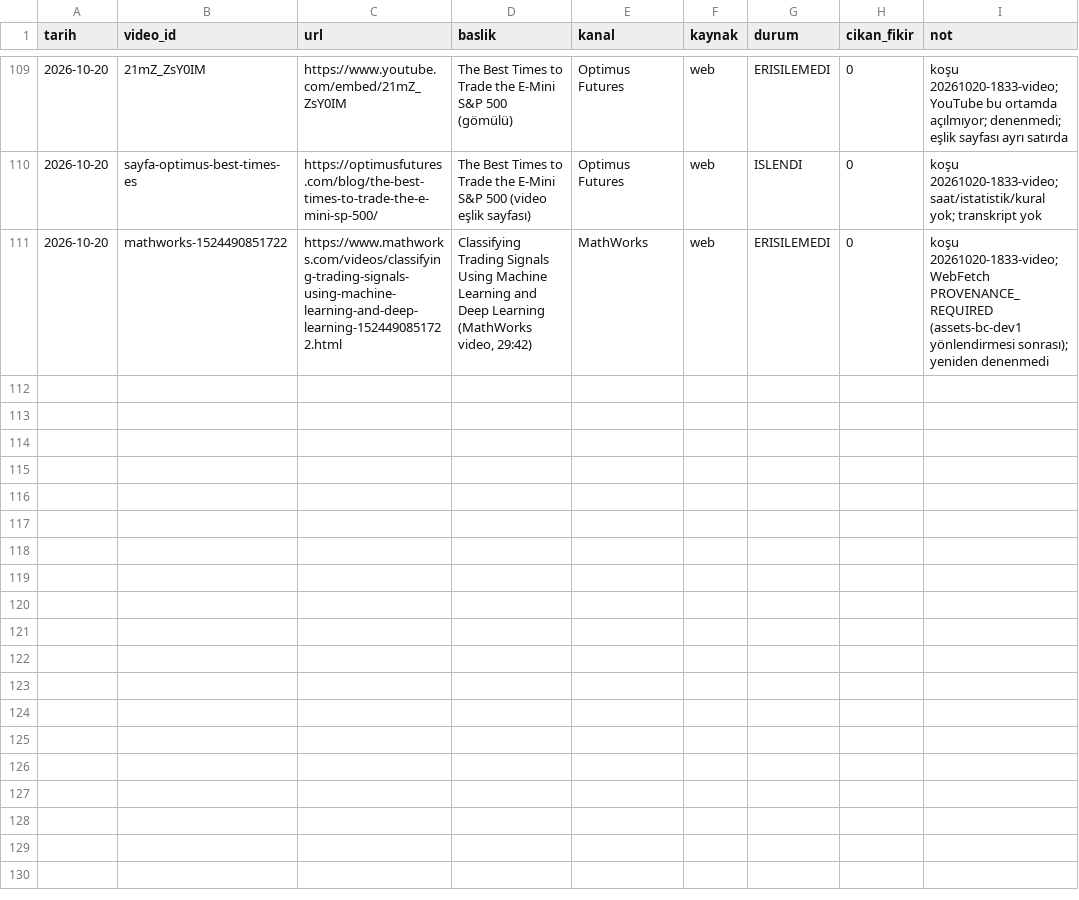
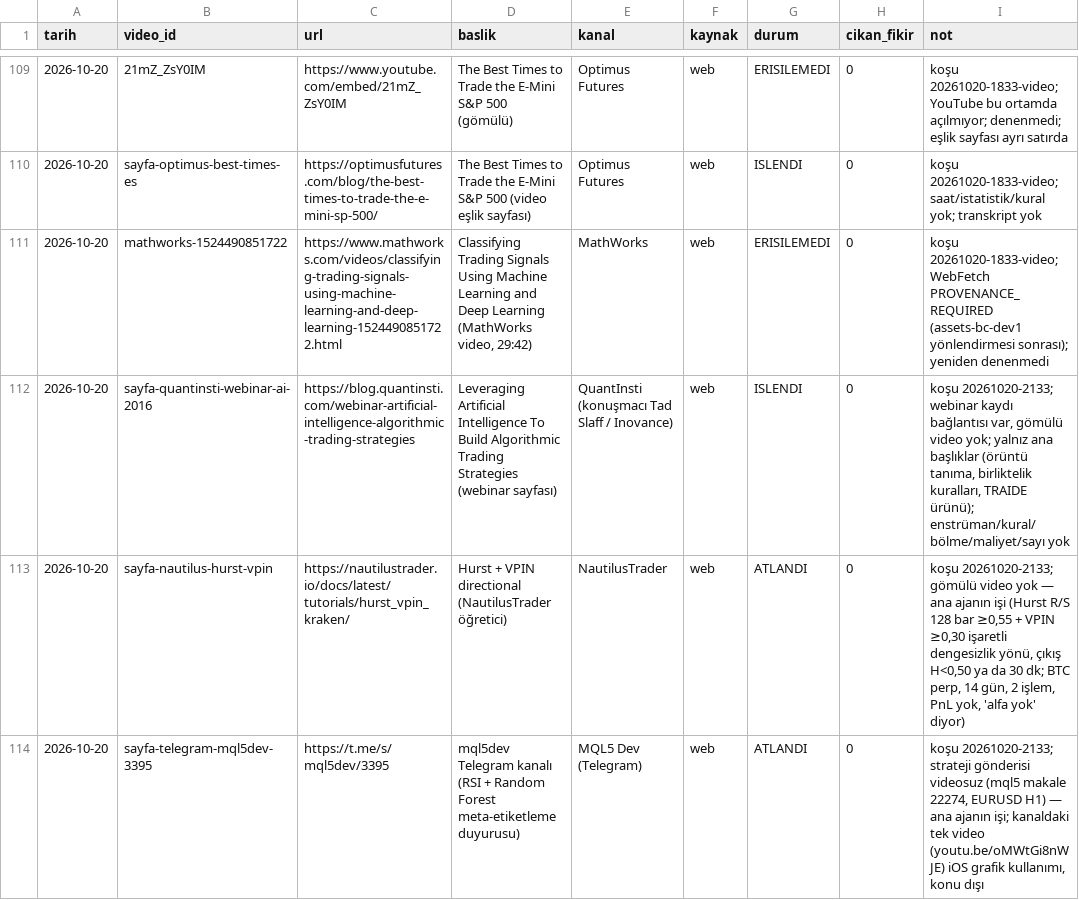
Before and after one commit to Soydan73/xu30-strateji-arastirma, a CSV file: video_gunlugu.csv, drawn as a sheet; only a part is shown, gaps mark what is left out; the diff names each change by its address in the sheet, - before the commit and + after, or states it on an @@ line.

```diff
--- a/video_gunlugu.csv
+++ b/video_gunlugu.csv
+row 112: 2026-10-20 | sayfa-quantinsti-webinar-ai-2016 | https://blog.quantinsti.com/webinar-artificial-intelligence-algorithmic-trading-strategies | Leveraging Artificial Intelligence To Build Algorithmic Trading Strategies (webinar sayfası) | QuantInsti (konuşmacı Tad Slaff / Inovance) | web | ISLENDI | 0 | koşu 20261020-2133; webinar kaydı bağlantısı var, gömülü video yok; yalnız ana başlıklar (örüntü tanıma, birliktelik kuralları, TRAIDE ürünü); enstrüman/kural/bölme/maliyet/sayı yok
+row 113: 2026-10-20 | sayfa-nautilus-hurst-vpin | https://nautilustrader.io/docs/latest/tutorials/hurst_vpin_kraken/ | Hurst + VPIN directional (NautilusTrader öğretici) | NautilusTrader | web | ATLANDI | 0 | koşu 20261020-2133; gömülü video yok — ana ajanın işi (Hurst R/S 128 bar ≥0,55 + VPIN ≥0,30 işaretli dengesizlik yönü, çıkış H<0,50 ya da 30 dk; BTC perp, 14 gün, 2 işlem, PnL yok, 'alfa yok' diyor)
+row 114: 2026-10-20 | sayfa-telegram-mql5dev-3395 | https://t.me/s/mql5dev/3395 | mql5dev Telegram kanalı (RSI + Random Forest meta-etiketleme duyurusu) | MQL5 Dev (Telegram) | web | ATLANDI | 0 | koşu 20261020-2133; strateji gönderisi videosuz (mql5 makale 22274, EURUSD H1) — ana ajanın işi; kanaldaki tek video (youtu.be/oMWtGi8nWJE) iOS grafik kullanımı, konu dışı
```
Also changed, not shown: arama_gunlugu.csv, 3 other files.
